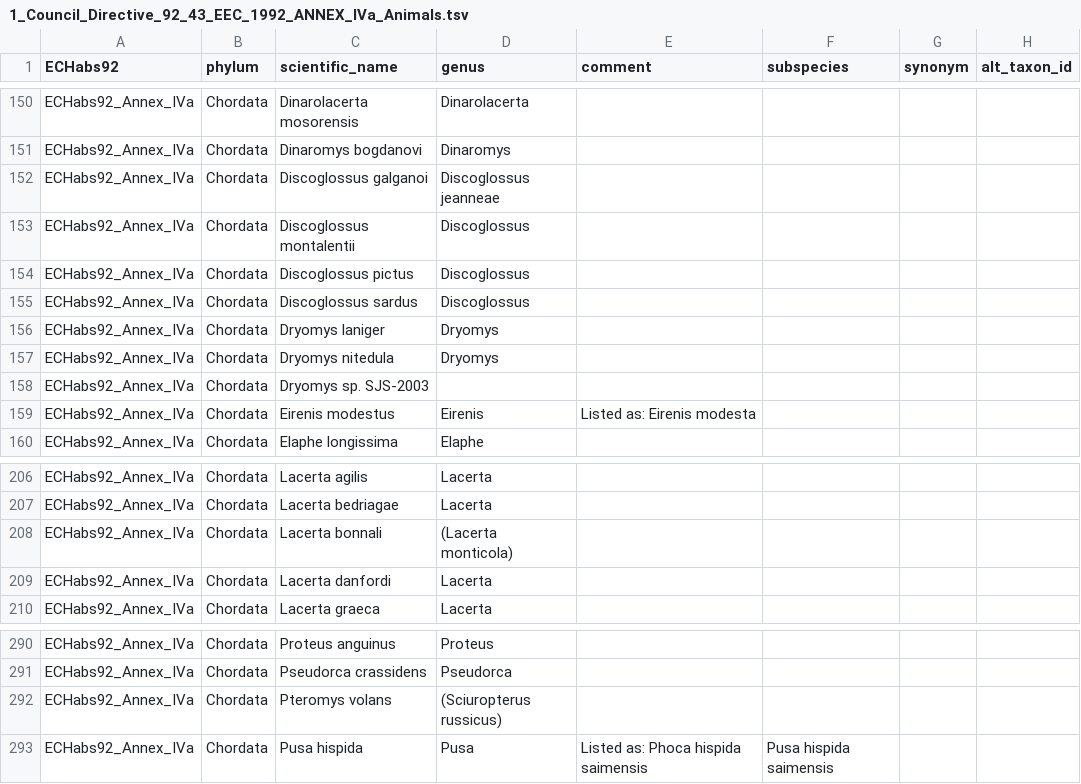
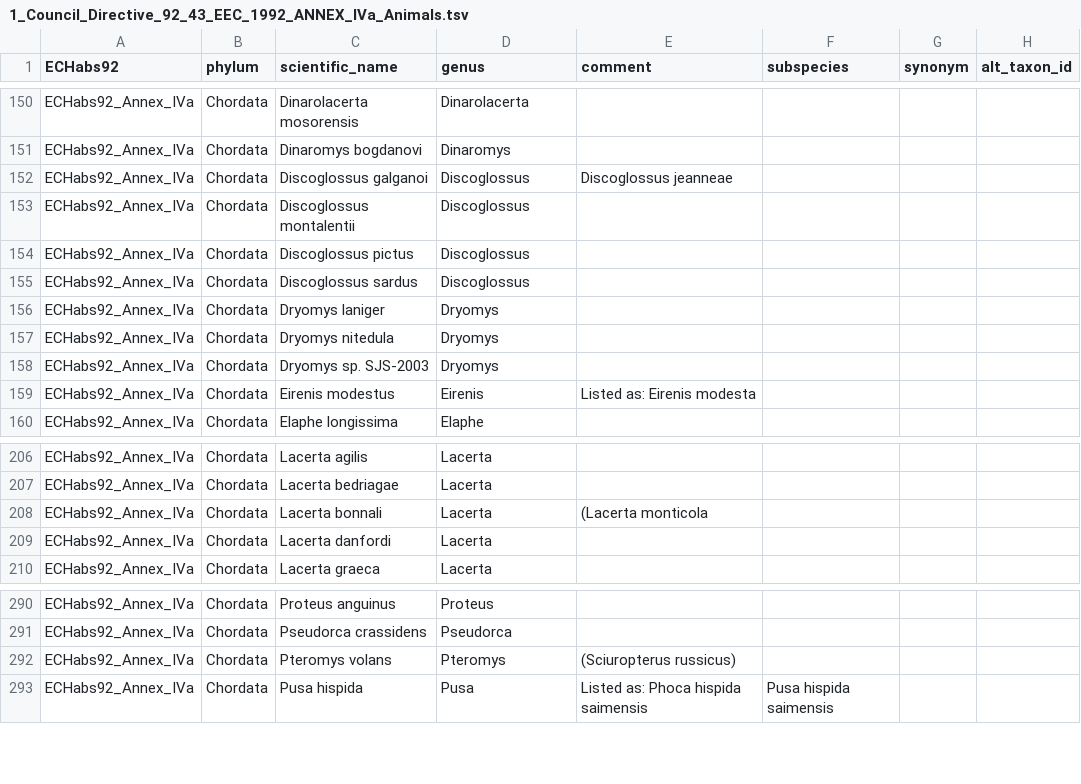
Before and after one commit to genomehubs/goat-data, a TSV file: 21.02.08/legislation/1_Council_Directive_92_43_EEC_1992_ANNEX_IVa_Animals.tsv, drawn as a sheet; only a part is shown, gaps mark what is left out; the diff covers the shown part only.

```diff
--- a/21.02.08/legislation/1_Council_Directive_92_43_EEC_1992_ANNEX_IVa_Animals.tsv
+++ b/21.02.08/legislation/1_Council_Directive_92_43_EEC_1992_ANNEX_IVa_Animals.tsv
@@ -151,3 +151,3 @@ ECHabs92_Annex_IVa	Chordata	Dinarolacerta mosorensis	Dinarolacerta
 ECHabs92_Annex_IVa	Chordata	Dinaromys bogdanovi	Dinaromys				
-ECHabs92_Annex_IVa	Chordata	Discoglossus galganoi	Discoglossus jeanneae
+ECHabs92_Annex_IVa	Chordata	Discoglossus galganoi	Discoglossus	Discoglossus jeanneae			
 ECHabs92_Annex_IVa	Chordata	Discoglossus montalentii	Discoglossus				
@@ -157,3 +157,3 @@ ECHabs92_Annex_IVa	Chordata	Dryomys laniger	Dryomys
 ECHabs92_Annex_IVa	Chordata	Dryomys nitedula	Dryomys				
-ECHabs92_Annex_IVa	Chordata	Dryomys sp. SJS-2003	
+ECHabs92_Annex_IVa	Chordata	Dryomys sp. SJS-2003	Dryomys				
 ECHabs92_Annex_IVa	Chordata	Eirenis modestus	Eirenis	Listed as: Eirenis modesta			
@@ -207,3 +207,3 @@ ECHabs92_Annex_IVa	Chordata	Lacerta agilis	Lacerta
 ECHabs92_Annex_IVa	Chordata	Lacerta bedriagae	Lacerta				
-ECHabs92_Annex_IVa	Chordata	Lacerta bonnali	(Lacerta monticola)
+ECHabs92_Annex_IVa	Chordata	Lacerta bonnali	Lacerta	(Lacerta monticola			
 ECHabs92_Annex_IVa	Chordata	Lacerta danfordi	Lacerta				
@@ -291,3 +291,3 @@ ECHabs92_Annex_IVa	Chordata	Proteus anguinus	Proteus
 ECHabs92_Annex_IVa	Chordata	Pseudorca crassidens	Pseudorca				
-ECHabs92_Annex_IVa	Chordata	Pteromys volans	(Sciuropterus russicus)
+ECHabs92_Annex_IVa	Chordata	Pteromys volans	Pteromys	(Sciuropterus russicus)			
 ECHabs92_Annex_IVa	Chordata	Pusa hispida	Pusa	Listed as: Phoca hispida saimensis	Pusa hispida saimensis		
```
Also changed, not shown: 43 edited cells elsewhere in this file.
